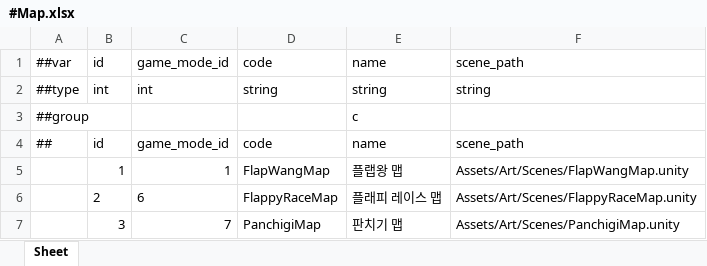
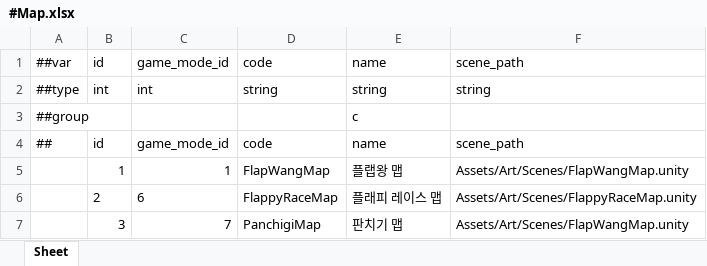
Before and after one commit to Baeinsoo/infrastructure, an Excel workbook: table/Datas/#Map.xlsx, sheet Sheet, drawn as a sheet; values as stored, in another font and other column widths than the file's, no borders; the diff names each change by its address in the sheet, - before the commit and + after, or states it on an @@ line.

Commit message:
fix(table): 판치기 맵 scene_path를 존재하는 씬으로 교정
PanchigiMap.unity는 아직 없다(전용 판치기 씬은 슬라이스 범위 밖). 슬라이스 1은
배선 검증이 목적이므로, 존재하고 동작하는 FlapWangMap.unity를 임시로 가리키게 한다.
전용 맵은 판치기 출시 전 필요 항목으로 별도 기록.

```diff
--- a/table/Datas/#Map.xlsx (sheet Sheet)
+++ b/table/Datas/#Map.xlsx (sheet Sheet)
-F7: Assets/Art/Scenes/PanchigiMap.unity
+F7: Assets/Art/Scenes/FlapWangMap.unity
```
